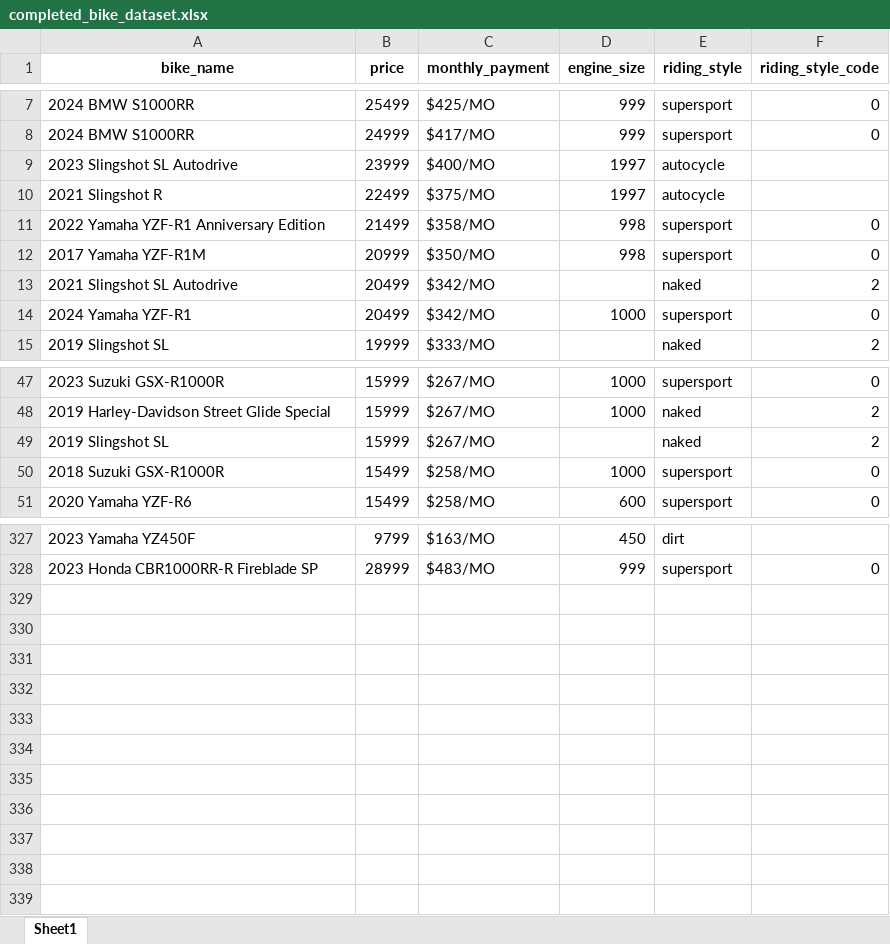
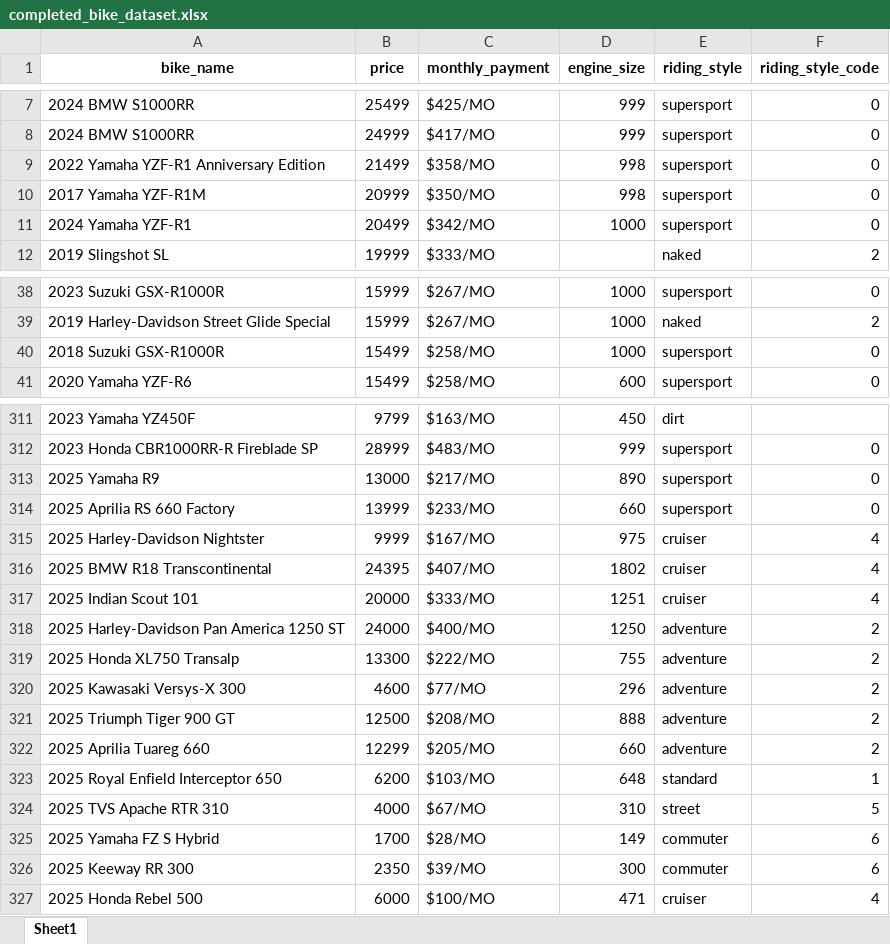
Before and after one commit to medanrosa/bike-recommender, an Excel workbook: completed_bike_dataset.xlsx, sheet Sheet1, drawn as a sheet; only a part is shown, gaps mark what is left out; values as stored, in another font and other column widths than the file's, no borders; removed rows and columns are numbered as before the commit, all else as after; the diff covers the shown part only; the diff names each change by its address in the sheet, - before the commit and + after, or states it on an @@ line.

```diff
--- a/completed_bike_dataset.xlsx (sheet Sheet1)
+++ b/completed_bike_dataset.xlsx (sheet Sheet1)
-row 9: 2023 Slingshot SL Autodrive | 23999 | $400/MO | 1997 | autocycle
-row 10: 2021 Slingshot R | 22499 | $375/MO | 1997 | autocycle
-row 13: 2021 Slingshot SL Autodrive | 20499 | $342/MO |  | naked | 2
-row 49: 2019 Slingshot SL | 15999 | $267/MO |  | naked | 2
+row 313: 2025 Yamaha R9 | 13000 | $217/MO | 890 | supersport | 0
+row 314: 2025 Aprilia RS 660 Factory | 13999 | $233/MO | 660 | supersport | 0
+row 315: 2025 Harley-Davidson Nightster | 9999 | $167/MO | 975 | cruiser | 4
+row 316: 2025 BMW R18 Transcontinental | 24395 | $407/MO | 1802 | cruiser | 4
+row 317: 2025 Indian Scout 101 | 20000 | $333/MO | 1251 | cruiser | 4
+row 318: 2025 Harley-Davidson Pan America 1250 ST | 24000 | $400/MO | 1250 | adventure | 2
+row 319: 2025 Honda XL750 Transalp | 13300 | $222/MO | 755 | adventure | 2
+row 320: 2025 Kawasaki Versys-X 300 | 4600 | $77/MO | 296 | adventure | 2
+row 321: 2025 Triumph Tiger 900 GT | 12500 | $208/MO | 888 | adventure | 2
+row 322: 2025 Aprilia Tuareg 660 | 12299 | $205/MO | 660 | adventure | 2
+row 323: 2025 Royal Enfield Interceptor 650 | 6200 | $103/MO | 648 | standard | 1
+row 324: 2025 TVS Apache RTR 310 | 4000 | $67/MO | 310 | street | 5
+row 325: 2025 Yamaha FZ S Hybrid | 1700 | $28/MO | 149 | commuter | 6
+row 326: 2025 Keeway RR 300 | 2350 | $39/MO | 300 | commuter | 6
+row 327: 2025 Honda Rebel 500 | 6000 | $100/MO | 471 | cruiser | 4
```
Also changed, not shown: 12 removed rows and 22 edited cells elsewhere in this sheet, 8 other files.
